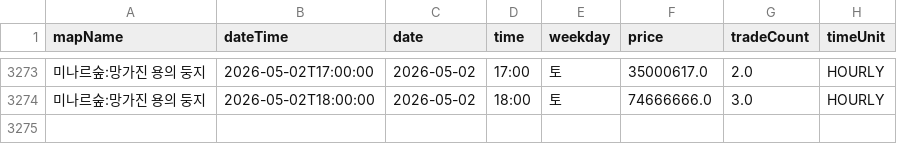
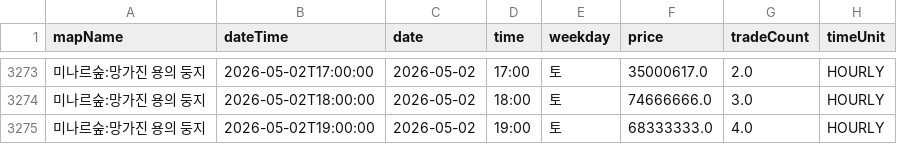
Before and after one commit to gjunil603/mashop-dashboard, a CSV file: data/maps/미나르숲_망가진_용의_둥지/history.csv, drawn as a sheet; only a part is shown, gaps mark what is left out; the diff names each change by its address in the sheet, - before the commit and + after, or states it on an @@ line.

```diff
--- a/data/maps/미나르숲_망가진_용의_둥지/history.csv
+++ b/data/maps/미나르숲_망가진_용의_둥지/history.csv
+row 3275: 미나르숲:망가진 용의 둥지 | 2026-05-02T19:00:00 | 2026-05-02 | 19:00 | 토 | 68333333.0 | 4.0 | HOURLY
```
Also changed, not shown: data/maps/미나르숲_남겨진_용의_둥지/history.csv, data/maps/아쿠아로드_깊은_바다_협곡2/history.csv, 3 other files.
